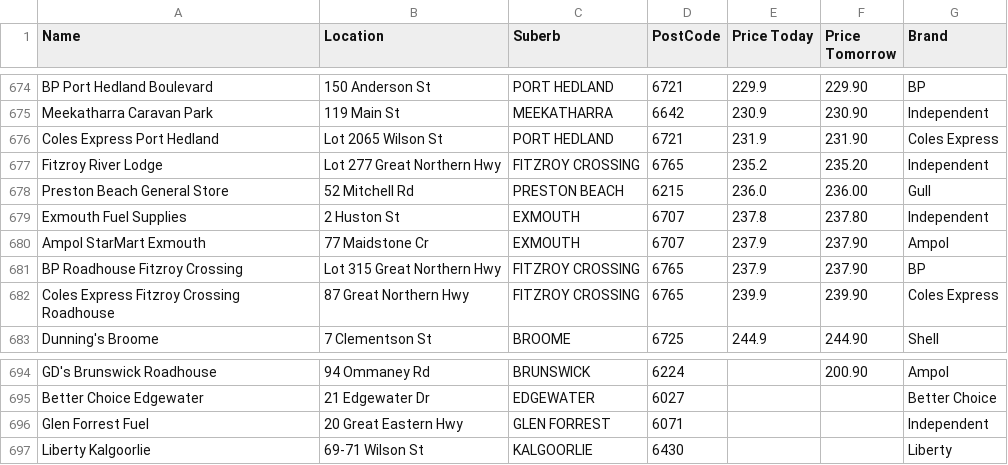
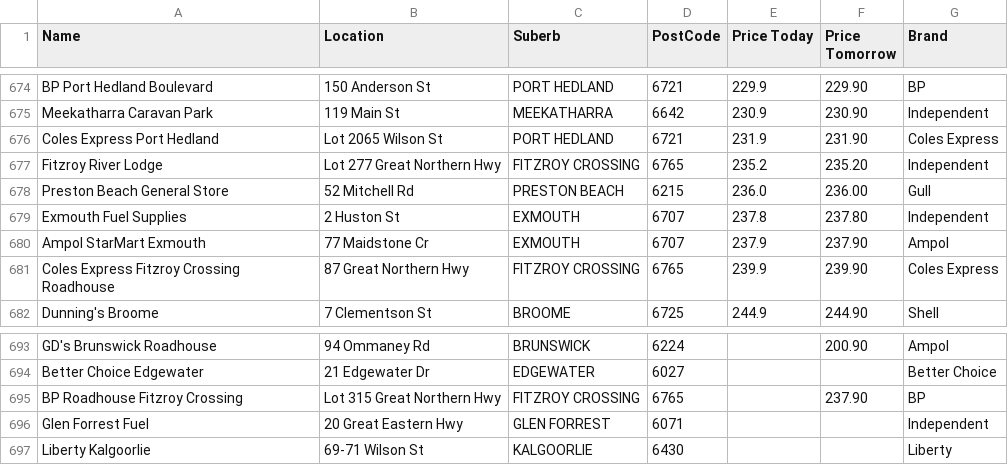
Before and after one commit to Luke3573/WaFuel, a CSV file: WaFuelULP.csv, drawn as a sheet; only a part is shown, gaps mark what is left out.

```diff
--- a/WaFuelULP.csv
+++ b/WaFuelULP.csv
@@ -680,3 +680,2 @@ Exmouth Fuel Supplies,2 Huston St,EXMOUTH,6707,237.8,237.80,Independent
 Ampol StarMart Exmouth,77 Maidstone Cr,EXMOUTH,6707,237.9,237.90,Ampol
-BP Roadhouse Fitzroy Crossing,Lot 315 Great Northern Hwy,FITZROY CROSSING,6765,237.9,237.90,BP
 Coles Express Fitzroy Crossing Roadhouse,87 Great Northern Hwy,FITZROY CROSSING,6765,239.9,239.90,Coles Express
@@ -695,2 +694,3 @@ GD's Brunswick Roadhouse,94 Ommaney Rd,BRUNSWICK,6224,,200.90,Ampol
 Better Choice Edgewater,21 Edgewater Dr,EDGEWATER,6027,,,Better Choice
+BP Roadhouse Fitzroy Crossing,Lot 315 Great Northern Hwy,FITZROY CROSSING,6765,,237.90,BP
 Glen Forrest Fuel,20 Great Eastern Hwy,GLEN FORREST,6071,,,Independent
```
Also changed, not shown: WaFuel95.csv, WaFuelDSL.csv.
